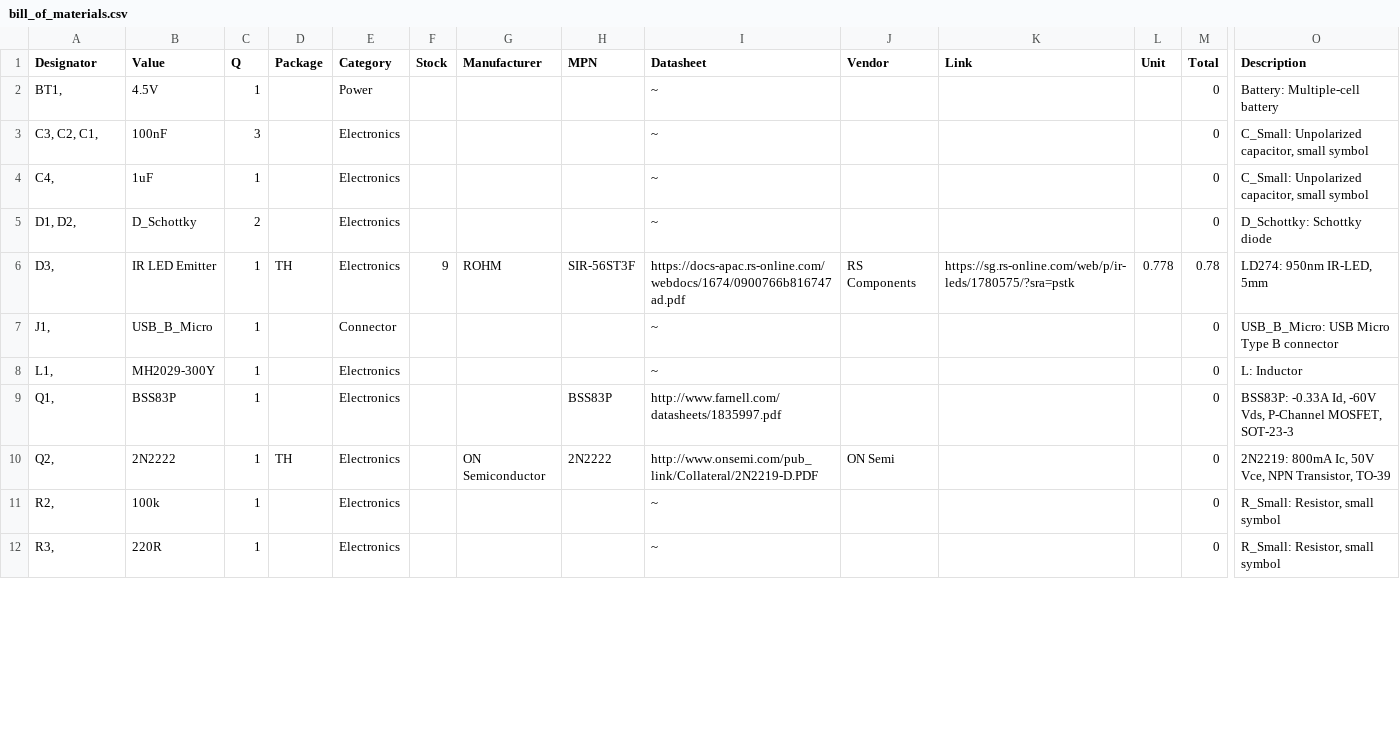
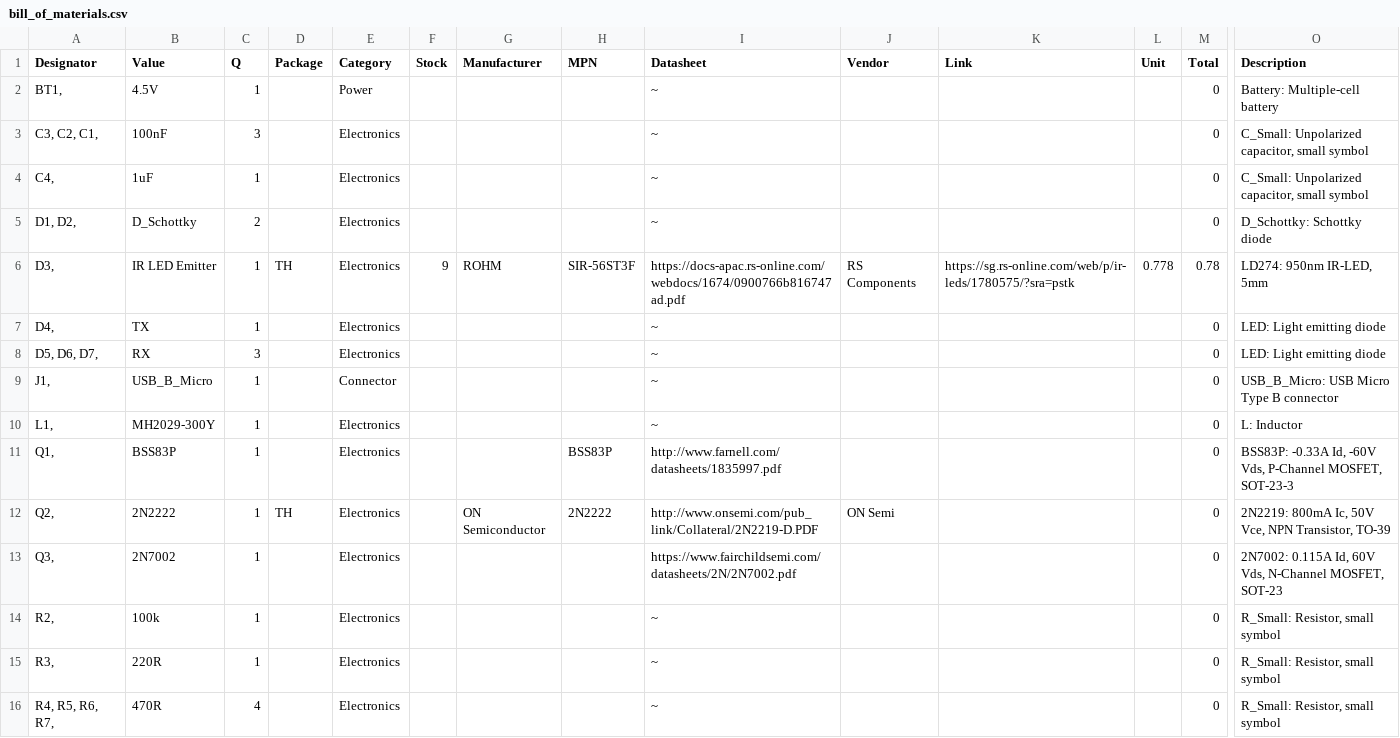
Before and after one commit to hutscape/pine, a CSV file: _data/bill_of_materials.csv, drawn as a sheet; only a part is shown, gaps mark what is left out; rows hold the shown columns only; the diff covers the shown part only; the diff names each change by its address in the sheet, - before the commit and + after, or states it on an @@ line.

Commit message:
[design] Update schematic with LED circuit

```diff
--- a/_data/bill_of_materials.csv
+++ b/_data/bill_of_materials.csv
+row 7: D4, | TX | 1 |  | Electronics |  |  |  | ~ |  |  |  | 0 | LED: Light emitting diode
+row 8: D5, D6, D7, | RX | 3 |  | Electronics |  |  |  | ~ |  |  |  | 0 | LED: Light emitting diode
+row 13: Q3, | 2N7002 | 1 |  | Electronics |  |  |  | https://www.fairchildsemi.com/datasheets/2N/2N7002.pdf |  |  |  | 0 | 2N7002: 0.115A Id, 60V Vds, N-Channel MOSFET, SOT-23
+row 16: R4, R5, R6, R7, | 470R | 4 |  | Electronics |  |  |  | ~ |  |  |  | 0 | R_Small: Resistor, small symbol
```
Also changed, not shown: 1 added row, 1 removed row and 10 edited cells elsewhere in this file, 3 other files.
